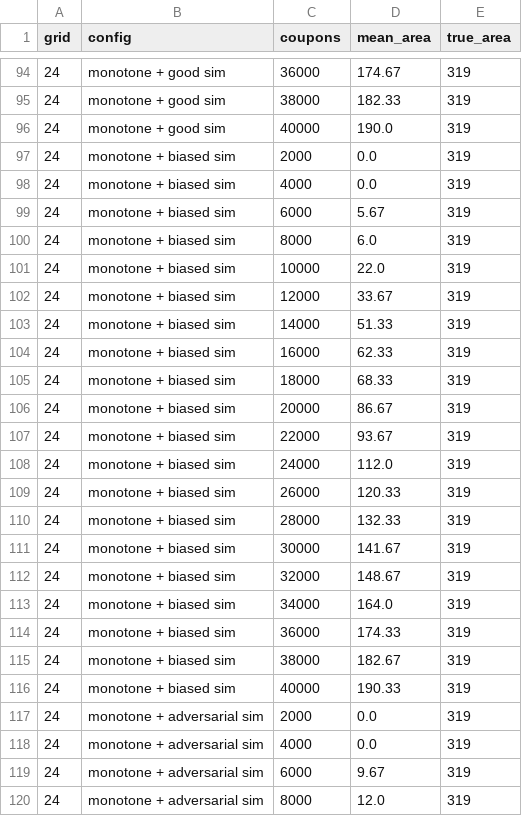
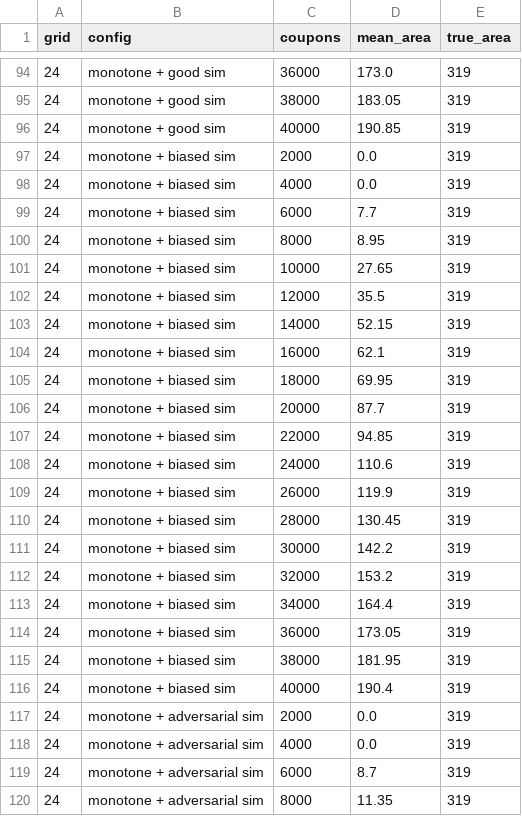
Before and after one commit to sj3006/sj3006, a CSV file: process_window/results/exp02_area.csv, drawn as a sheet; only a part is shown, gaps mark what is left out; the diff covers the shown part only.

```diff
--- a/process_window/results/exp02_area.csv
+++ b/process_window/results/exp02_area.csv
@@ -94,27 +94,27 @@ grid,config,coupons,mean_area,true_area
-24,monotone + good sim,36000,174.67,319
-24,monotone + good sim,38000,182.33,319
-24,monotone + good sim,40000,190.0,319
+24,monotone + good sim,36000,173.0,319
+24,monotone + good sim,38000,183.05,319
+24,monotone + good sim,40000,190.85,319
 24,monotone + biased sim,2000,0.0,319
 24,monotone + biased sim,4000,0.0,319
-24,monotone + biased sim,6000,5.67,319
-24,monotone + biased sim,8000,6.0,319
-24,monotone + biased sim,10000,22.0,319
-24,monotone + biased sim,12000,33.67,319
-24,monotone + biased sim,14000,51.33,319
-24,monotone + biased sim,16000,62.33,319
-24,monotone + biased sim,18000,68.33,319
-24,monotone + biased sim,20000,86.67,319
-24,monotone + biased sim,22000,93.67,319
-24,monotone + biased sim,24000,112.0,319
-24,monotone + biased sim,26000,120.33,319
-24,monotone + biased sim,28000,132.33,319
-24,monotone + biased sim,30000,141.67,319
-24,monotone + biased sim,32000,148.67,319
-24,monotone + biased sim,34000,164.0,319
-24,monotone + biased sim,36000,174.33,319
-24,monotone + biased sim,38000,182.67,319
-24,monotone + biased sim,40000,190.33,319
+24,monotone + biased sim,6000,7.7,319
+24,monotone + biased sim,8000,8.95,319
+24,monotone + biased sim,10000,27.65,319
+24,monotone + biased sim,12000,35.5,319
+24,monotone + biased sim,14000,52.15,319
+24,monotone + biased sim,16000,62.1,319
+24,monotone + biased sim,18000,69.95,319
+24,monotone + biased sim,20000,87.7,319
+24,monotone + biased sim,22000,94.85,319
+24,monotone + biased sim,24000,110.6,319
+24,monotone + biased sim,26000,119.9,319
+24,monotone + biased sim,28000,130.45,319
+24,monotone + biased sim,30000,142.2,319
+24,monotone + biased sim,32000,153.2,319
+24,monotone + biased sim,34000,164.4,319
+24,monotone + biased sim,36000,173.05,319
+24,monotone + biased sim,38000,181.95,319
+24,monotone + biased sim,40000,190.4,319
 24,monotone + adversarial sim,2000,0.0,319
 24,monotone + adversarial sim,4000,0.0,319
-24,monotone + adversarial sim,6000,9.67,319
-24,monotone + adversarial sim,8000,12.0,319
+24,monotone + adversarial sim,6000,8.7,319
+24,monotone + adversarial sim,8000,11.35,319
```
Also changed, not shown: 127 edited cells elsewhere in this file, process_window/results/exp02_validity.csv, 2 other files.
